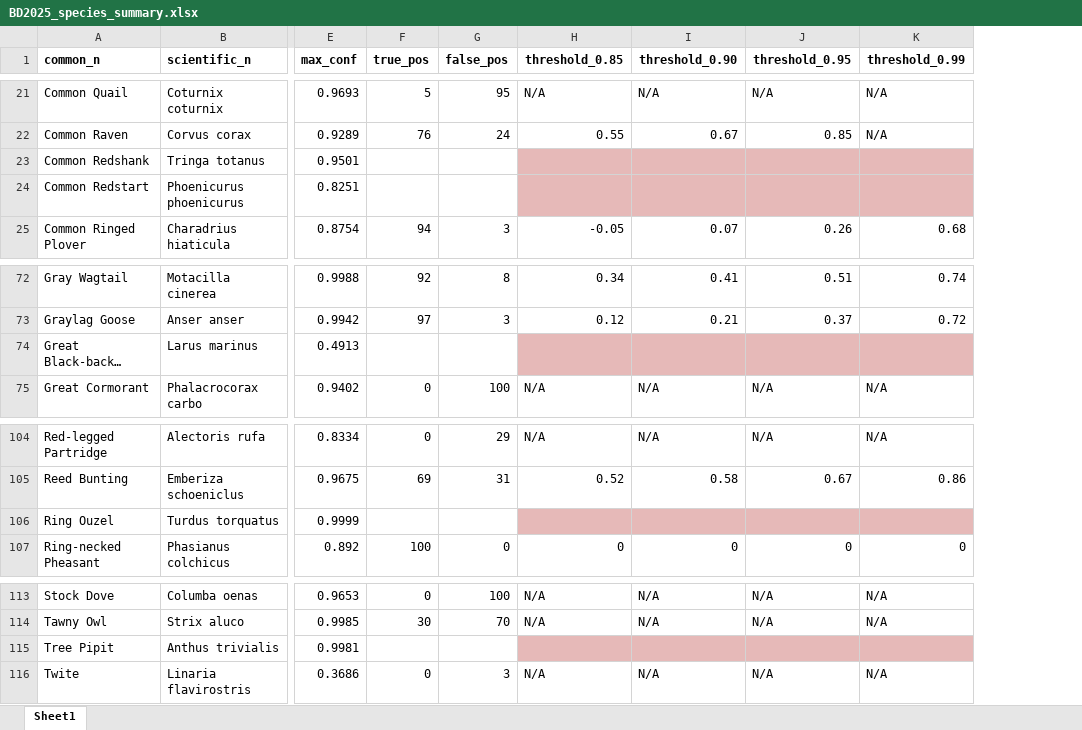
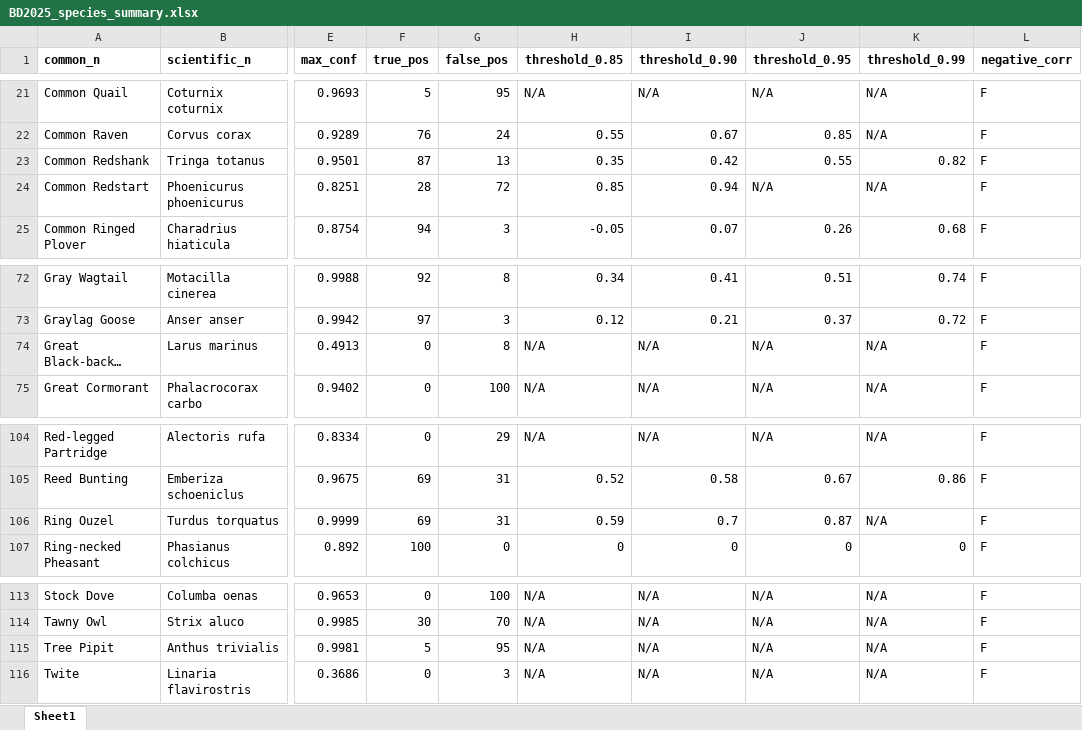
Before and after one commit to c-noonan-02/final_research_project, an Excel workbook: phase1_analysis/data/BD2025_species_summary.xlsx, sheet Sheet1, drawn as a sheet; only a part is shown, gaps mark what is left out; long unchanged cells end in …; values as stored, in another font and other column widths than the file's, no borders; the diff covers the shown part only; the diff names each change by its address in the sheet, - before the commit and + after, or states it on an @@ line.

Commit message:
Updated species list, and wrote code to filter dataset by species-specific confidence thresholds. Will need to re-run if we manage to sort the last two species out, if not leave as is.

```diff
--- a/phase1_analysis/data/BD2025_species_summary.xlsx (sheet Sheet1)
+++ b/phase1_analysis/data/BD2025_species_summary.xlsx (sheet Sheet1)
+column L (negative_corr), rows 21-25: all F; rows 72-75: all F; rows 104-107: all F; rows 113-116: all F
-F23 (true_pos): (empty)
+F23 (true_pos): 87
-G23 (false_pos): (empty)
+G23 (false_pos): 13
-H23 (threshold_0.85): (empty)
+H23 (threshold_0.85): 0.35
-H23:K24 fill: #E6B9B8
+H23:K24 fill: none
-I23 (threshold_0.90): (empty)
+I23 (threshold_0.90): 0.42
-J23 (threshold_0.95): (empty)
+J23 (threshold_0.95): 0.55
-K23 (threshold_0.99): (empty)
+K23 (threshold_0.99): 0.82
-F24 (true_pos): (empty)
+F24 (true_pos): 28
-G24 (false_pos): (empty)
+G24 (false_pos): 72
-H24 (threshold_0.85): (empty)
+H24 (threshold_0.85): 0.85
-I24 (threshold_0.90): (empty)
+I24 (threshold_0.90): 0.94
-J24 (threshold_0.95): (empty)
+J24 (threshold_0.95): N/A
-K24 (threshold_0.99): (empty)
+K24 (threshold_0.99): N/A
-F74 (true_pos): (empty)
+F74 (true_pos): 0
-G74 (false_pos): (empty)
+G74 (false_pos): 8
-H74 (threshold_0.85): (empty)
+H74 (threshold_0.85): N/A
-H74:K74 fill: #E6B9B8
+H74:K74 fill: none
-I74 (threshold_0.90): (empty)
+I74 (threshold_0.90): N/A
-J74 (threshold_0.95): (empty)
+J74 (threshold_0.95): N/A
-K74 (threshold_0.99): (empty)
+K74 (threshold_0.99): N/A
-F106 (true_pos): (empty)
+F106 (true_pos): 69
-G106 (false_pos): (empty)
+G106 (false_pos): 31
-H106 (threshold_0.85): (empty)
+H106 (threshold_0.85): 0.59
-H106:K106 fill: #E6B9B8
+H106:K106 fill: none
-I106 (threshold_0.90): (empty)
+I106 (threshold_0.90): 0.7
-J106 (threshold_0.95): (empty)
+J106 (threshold_0.95): 0.87
-K106 (threshold_0.99): (empty)
+K106 (threshold_0.99): N/A
-F115 (true_pos): (empty)
+F115 (true_pos): 5
-G115 (false_pos): (empty)
+G115 (false_pos): 95
-H115 (threshold_0.85): (empty)
+H115 (threshold_0.85): N/A
-H115:K115 fill: #E6B9B8
+H115:K115 fill: none
-I115 (threshold_0.90): (empty)
+I115 (threshold_0.90): N/A
-J115 (threshold_0.95): (empty)
+J115 (threshold_0.95): N/A
-K115 (threshold_0.99): (empty)
+K115 (threshold_0.99): N/A
```
Also changed, not shown: 5 edited cells and cell formats elsewhere in this sheet, 2 other files.
